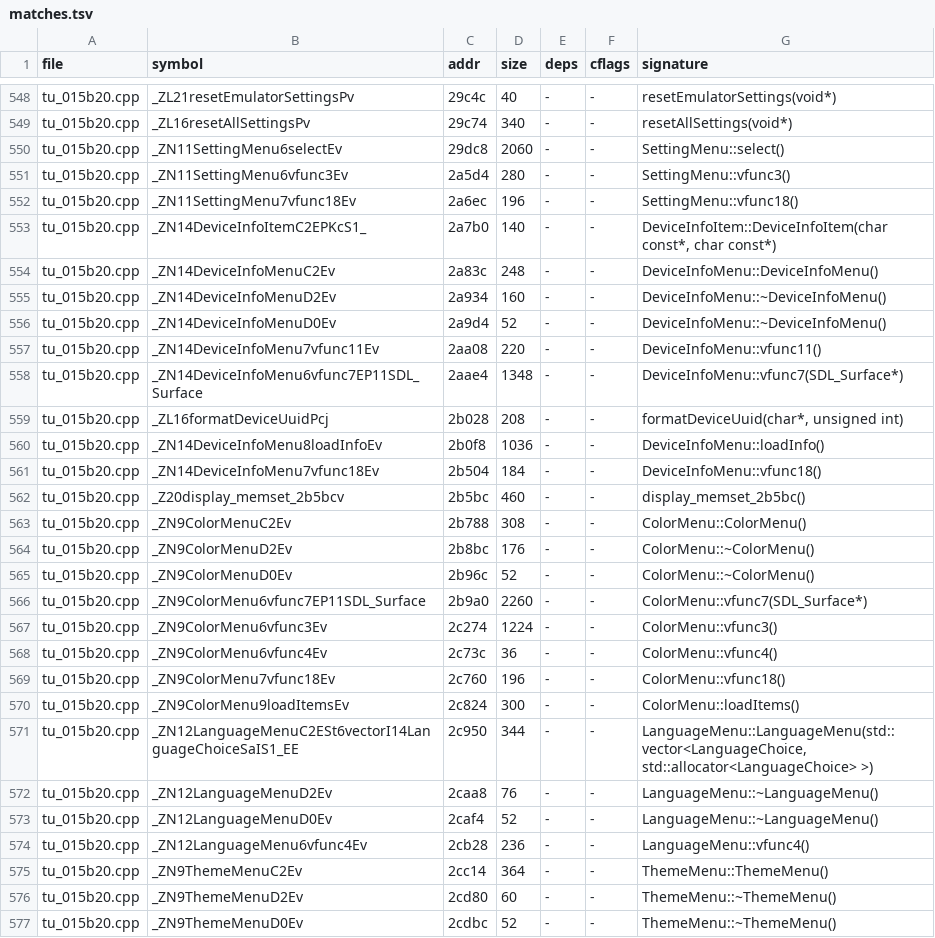
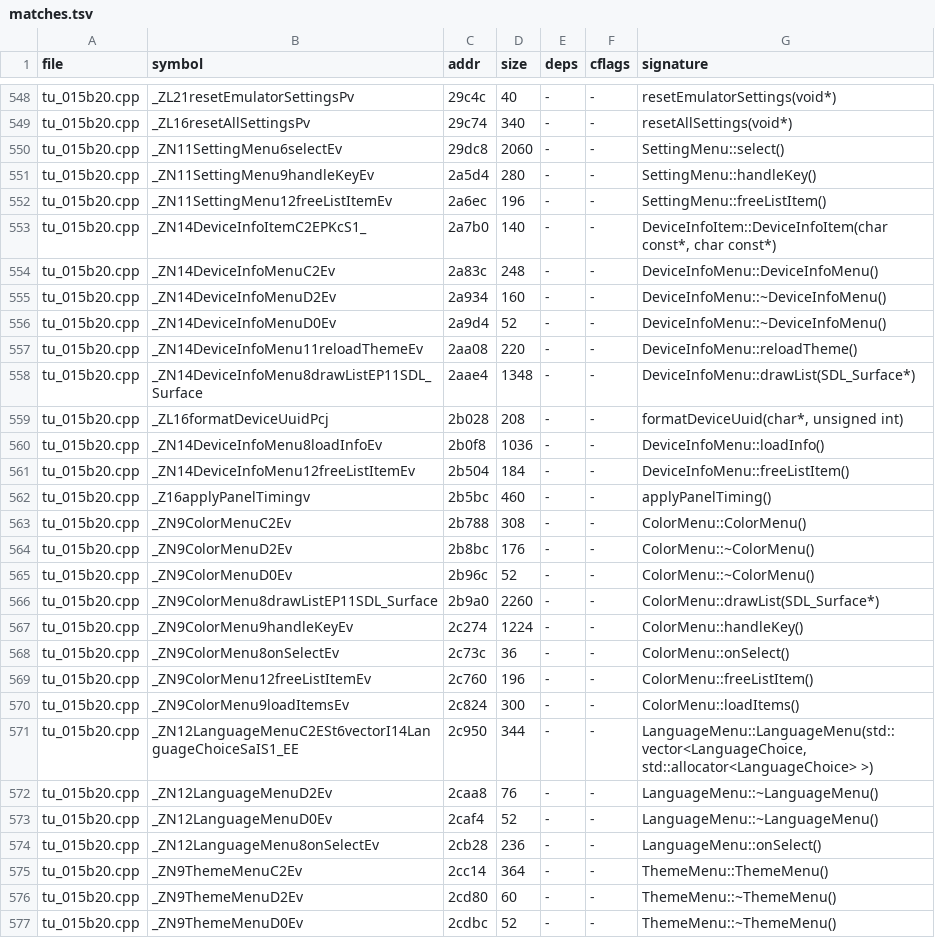
Before and after one commit to nukefrenzy/mainui-decomp, a TSV file: src/matches.tsv, drawn as a sheet; only a part is shown, gaps mark what is left out; the diff covers the shown part only.

```diff
--- a/src/matches.tsv
+++ b/src/matches.tsv
@@ -550,4 +550,4 @@ tu_015b20.cpp	_ZL16resetAllSettingsPv	29c74	340	-	-	resetAllSettings(void*)
 tu_015b20.cpp	_ZN11SettingMenu6selectEv	29dc8	2060	-	-	SettingMenu::select()
-tu_015b20.cpp	_ZN11SettingMenu6vfunc3Ev	2a5d4	280	-	-	SettingMenu::vfunc3()
-tu_015b20.cpp	_ZN11SettingMenu7vfunc18Ev	2a6ec	196	-	-	SettingMenu::vfunc18()
+tu_015b20.cpp	_ZN11SettingMenu9handleKeyEv	2a5d4	280	-	-	SettingMenu::handleKey()
+tu_015b20.cpp	_ZN11SettingMenu12freeListItemEv	2a6ec	196	-	-	SettingMenu::freeListItem()
 tu_015b20.cpp	_ZN14DeviceInfoItemC2EPKcS1_	2a7b0	140	-	-	DeviceInfoItem::DeviceInfoItem(char const*, char const*)
@@ -556,8 +556,8 @@ tu_015b20.cpp	_ZN14DeviceInfoMenuD2Ev	2a934	160	-	-	DeviceInfoMenu::~DeviceInfoM
 tu_015b20.cpp	_ZN14DeviceInfoMenuD0Ev	2a9d4	52	-	-	DeviceInfoMenu::~DeviceInfoMenu()
-tu_015b20.cpp	_ZN14DeviceInfoMenu7vfunc11Ev	2aa08	220	-	-	DeviceInfoMenu::vfunc11()
-tu_015b20.cpp	_ZN14DeviceInfoMenu6vfunc7EP11SDL_Surface	2aae4	1348	-	-	DeviceInfoMenu::vfunc7(SDL_Surface*)
+tu_015b20.cpp	_ZN14DeviceInfoMenu11reloadThemeEv	2aa08	220	-	-	DeviceInfoMenu::reloadTheme()
+tu_015b20.cpp	_ZN14DeviceInfoMenu8drawListEP11SDL_Surface	2aae4	1348	-	-	DeviceInfoMenu::drawList(SDL_Surface*)
 tu_015b20.cpp	_ZL16formatDeviceUuidPcj	2b028	208	-	-	formatDeviceUuid(char*, unsigned int)
 tu_015b20.cpp	_ZN14DeviceInfoMenu8loadInfoEv	2b0f8	1036	-	-	DeviceInfoMenu::loadInfo()
-tu_015b20.cpp	_ZN14DeviceInfoMenu7vfunc18Ev	2b504	184	-	-	DeviceInfoMenu::vfunc18()
-tu_015b20.cpp	_Z20display_memset_2b5bcv	2b5bc	460	-	-	display_memset_2b5bc()
+tu_015b20.cpp	_ZN14DeviceInfoMenu12freeListItemEv	2b504	184	-	-	DeviceInfoMenu::freeListItem()
+tu_015b20.cpp	_Z16applyPanelTimingv	2b5bc	460	-	-	applyPanelTiming()
 tu_015b20.cpp	_ZN9ColorMenuC2Ev	2b788	308	-	-	ColorMenu::ColorMenu()
@@ -565,6 +565,6 @@ tu_015b20.cpp	_ZN9ColorMenuD2Ev	2b8bc	176	-	-	ColorMenu::~ColorMenu()
 tu_015b20.cpp	_ZN9ColorMenuD0Ev	2b96c	52	-	-	ColorMenu::~ColorMenu()
-tu_015b20.cpp	_ZN9ColorMenu6vfunc7EP11SDL_Surface	2b9a0	2260	-	-	ColorMenu::vfunc7(SDL_Surface*)
-tu_015b20.cpp	_ZN9ColorMenu6vfunc3Ev	2c274	1224	-	-	ColorMenu::vfunc3()
-tu_015b20.cpp	_ZN9ColorMenu6vfunc4Ev	2c73c	36	-	-	ColorMenu::vfunc4()
-tu_015b20.cpp	_ZN9ColorMenu7vfunc18Ev	2c760	196	-	-	ColorMenu::vfunc18()
+tu_015b20.cpp	_ZN9ColorMenu8drawListEP11SDL_Surface	2b9a0	2260	-	-	ColorMenu::drawList(SDL_Surface*)
+tu_015b20.cpp	_ZN9ColorMenu9handleKeyEv	2c274	1224	-	-	ColorMenu::handleKey()
+tu_015b20.cpp	_ZN9ColorMenu8onSelectEv	2c73c	36	-	-	ColorMenu::onSelect()
+tu_015b20.cpp	_ZN9ColorMenu12freeListItemEv	2c760	196	-	-	ColorMenu::freeListItem()
 tu_015b20.cpp	_ZN9ColorMenu9loadItemsEv	2c824	300	-	-	ColorMenu::loadItems()
@@ -573,3 +573,3 @@ tu_015b20.cpp	_ZN12LanguageMenuD2Ev	2caa8	76	-	-	LanguageMenu::~LanguageMenu()
 tu_015b20.cpp	_ZN12LanguageMenuD0Ev	2caf4	52	-	-	LanguageMenu::~LanguageMenu()
-tu_015b20.cpp	_ZN12LanguageMenu6vfunc4Ev	2cb28	236	-	-	LanguageMenu::vfunc4()
+tu_015b20.cpp	_ZN12LanguageMenu8onSelectEv	2cb28	236	-	-	LanguageMenu::onSelect()
 tu_015b20.cpp	_ZN9ThemeMenuC2Ev	2cc14	364	-	-	ThemeMenu::ThemeMenu()
```
Also changed, not shown: 118 edited cells elsewhere in this file, ghidra/names.tsv, 37 other files.
